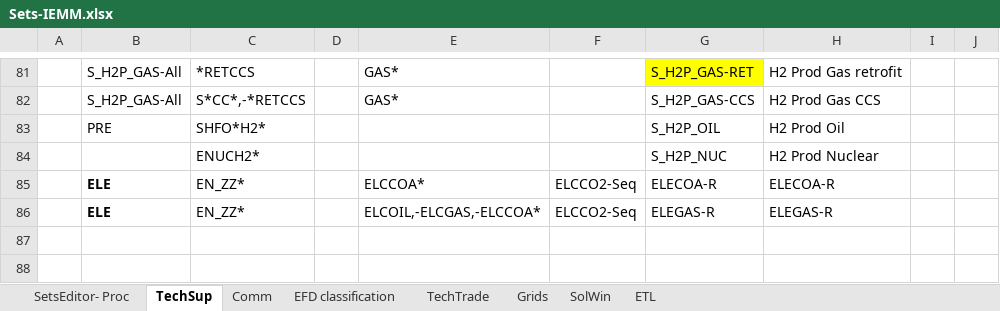
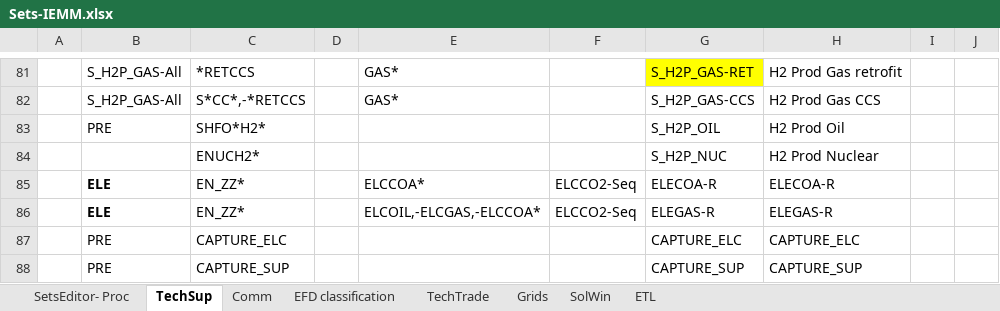
Before and after one commit to MMobir/test2, an Excel workbook: Sets-IEMM.xlsx, sheet TechSup, drawn as a sheet; only a part is shown, gaps mark what is left out; values as stored, in another font and other column widths than the file's, no borders; the diff names each change by its address in the sheet, - before the commit and + after, or states it on an @@ line.

Commit message:
reporting (quick fix)

```diff
--- a/Sets-IEMM.xlsx (sheet TechSup)
+++ b/Sets-IEMM.xlsx (sheet TechSup)
+row 87:  | PRE | CAPTURE_ELC |  |  |  | CAPTURE_ELC | CAPTURE_ELC
+row 88:  | PRE | CAPTURE_SUP |  |  |  | CAPTURE_SUP | CAPTURE_SUP
```
